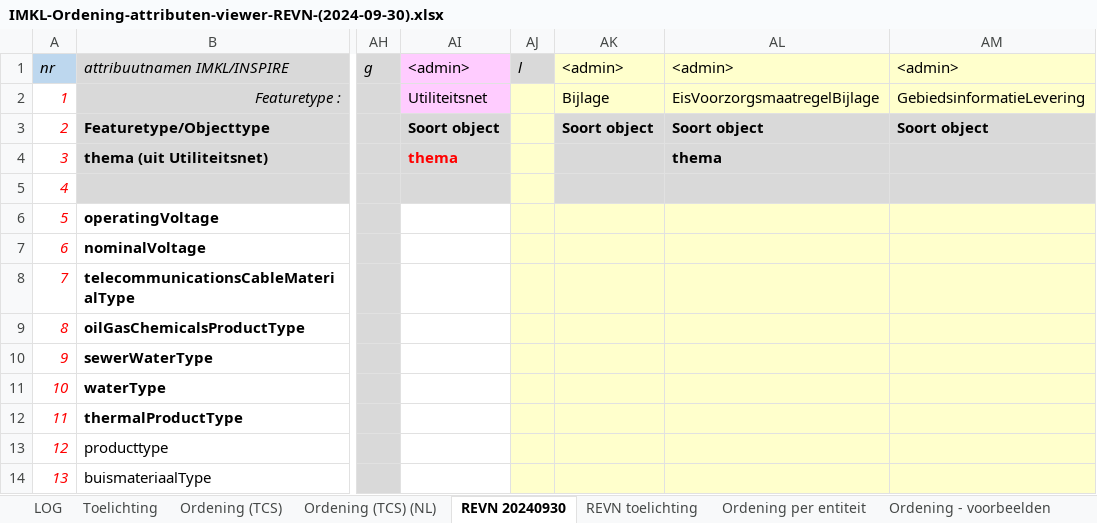
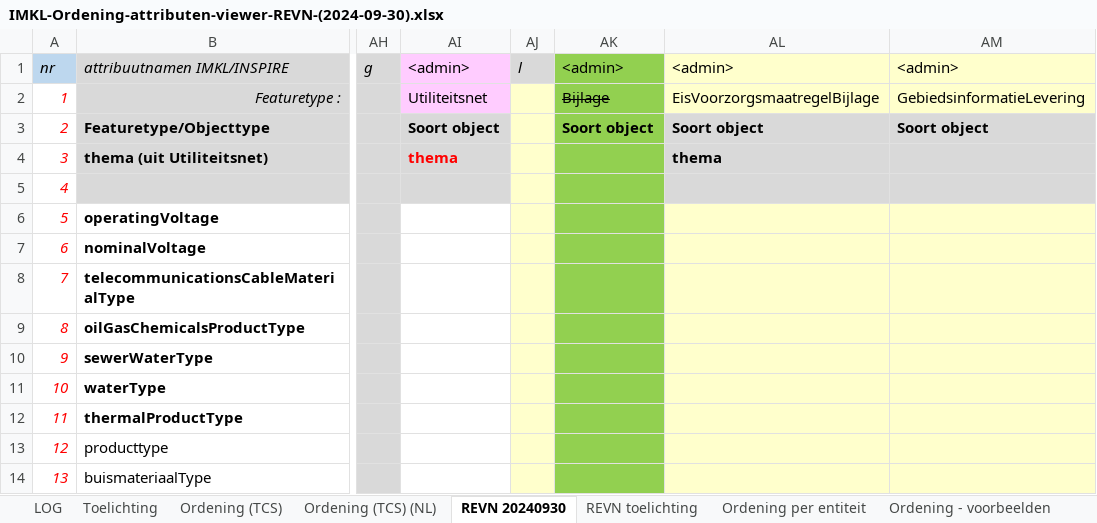
Before and after one commit to Geonovum/imkl-werkomgeving, an Excel workbook: 11-relevante eigenschappen van het net/IMKL-Ordening-attributen-viewer-REVN-(2024-09-30).xlsx, sheet REVN 20240930, drawn as a sheet; only a part is shown, gaps mark what is left out; values as stored, in another font and other column widths than the file's, no borders; the diff covers the shown part only; the diff names each change by its address in the sheet, - before the commit and + after, or states it on an @@ line.

```diff
--- a/11-relevante eigenschappen van het net/IMKL-Ordening-attributen-viewer-REVN-(2024-09-30).xlsx (sheet REVN 20240930)
+++ b/11-relevante eigenschappen van het net/IMKL-Ordening-attributen-viewer-REVN-(2024-09-30).xlsx (sheet REVN 20240930)
-AK1:AK2 fill: #FFFFCC
+AK1:AK2 fill: #92D050
-AK2 strikethrough: off
+AK2 strikethrough: on
-AK3:AK5 fill: #D9D9D9
+AK3:AK5 fill: #92D050
-AK6:AK14 fill: #FFFFCC
+AK6:AK14 fill: #92D050
```
Also changed, not shown: 3 added rows, 2 edited cells and cell formats elsewhere in this sheet, sheet LOG, formulas that keep their value, 14 other files.
